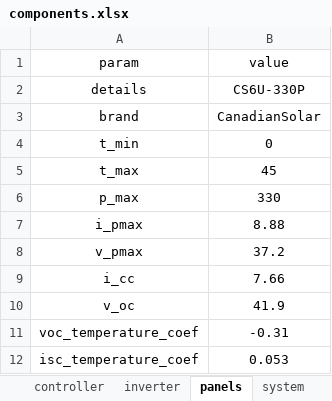
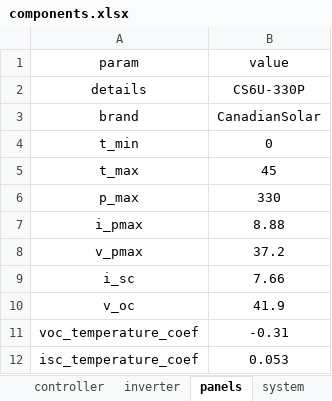
Before and after one commit to thiagohgmello1/pvsystem, an Excel workbook: Components/components.xlsx, sheet panels, drawn as a sheet; values as stored, in another font and other column widths than the file's, no borders; the diff names each change by its address in the sheet, - before the commit and + after, or states it on an @@ line.

Commit message:
Create classes to deal with specific components, edit default input data

```diff
--- a/Components/components.xlsx (sheet panels)
+++ b/Components/components.xlsx (sheet panels)
-A9 (param): i_cc
+A9 (param): i_sc
```
Also changed, not shown: sheet controller, 4 other files.
